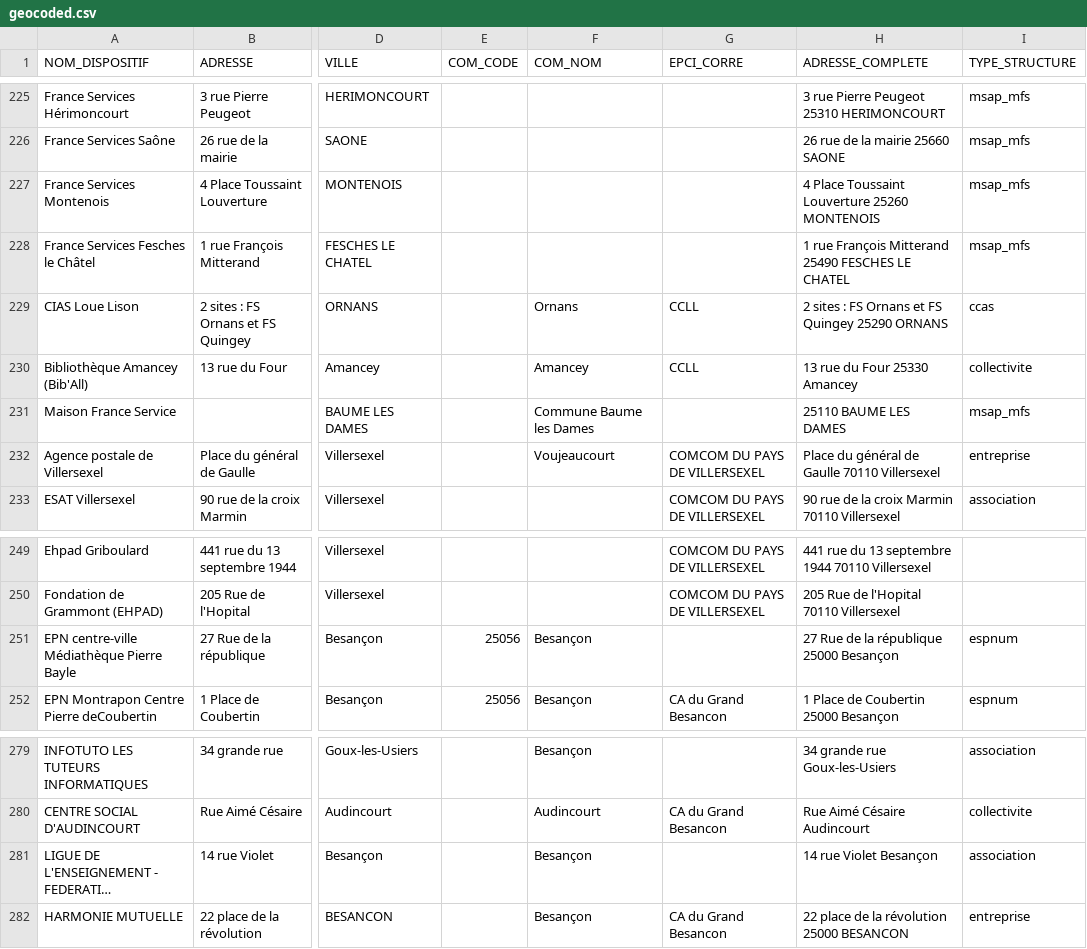
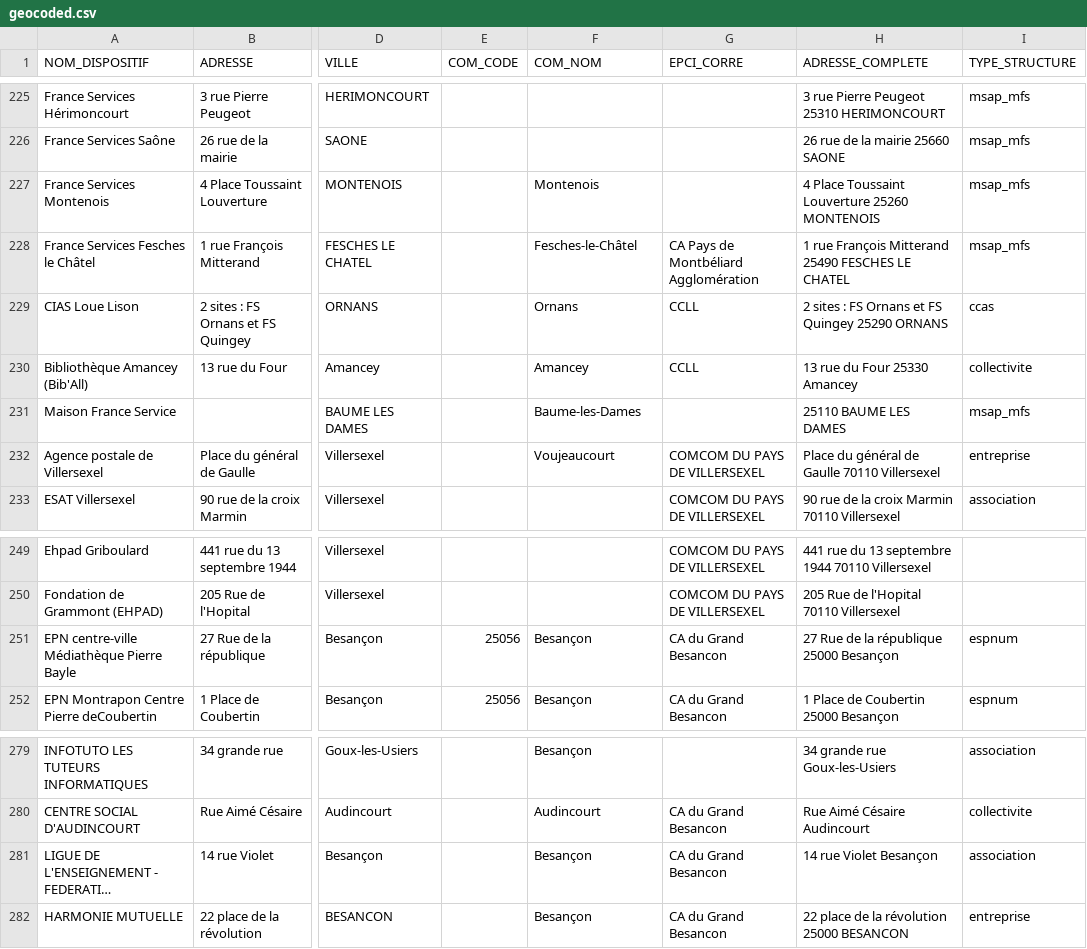
Before and after one commit to multi-coop/data-doubs-inclusion, a CSV file: csv/geocoding/geocoded.csv, drawn as a sheet; only a part is shown, gaps mark what is left out; long unchanged cells end in …; the diff names each change by its address in the sheet, - before the commit and + after, or states it on an @@ line.

Commit message:
Commit on branch 'datami-2024-06-05-geocoded-csv-5ae49a55-4c7d-45bb-a871-8c7d47d02919' Date: 05/06/2024 Time: 13:50:47

```diff
--- a/csv/geocoding/geocoded.csv
+++ b/csv/geocoding/geocoded.csv
-F227 (COM_NOM): (empty)
+F227 (COM_NOM): Montenois
-F228 (COM_NOM): (empty)
+F228 (COM_NOM): Fesches-le-Châtel
-G228 (EPCI_CORRE): (empty)
+G228 (EPCI_CORRE): CA Pays de Montbéliard Agglomération
-F231 (COM_NOM): Commune Baume les Dames
+F231 (COM_NOM): Baume-les-Dames
-G251 (EPCI_CORRE): (empty)
+G251 (EPCI_CORRE): CA du Grand Besancon
-G281 (EPCI_CORRE): (empty)
+G281 (EPCI_CORRE): CA du Grand Besancon
```
